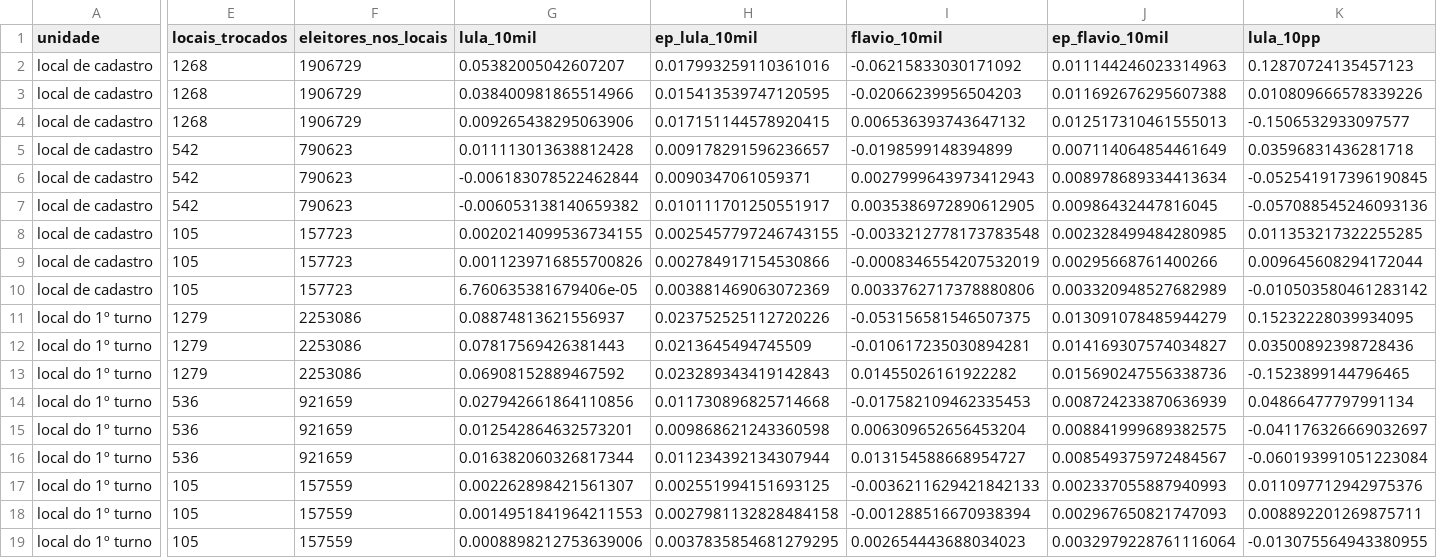
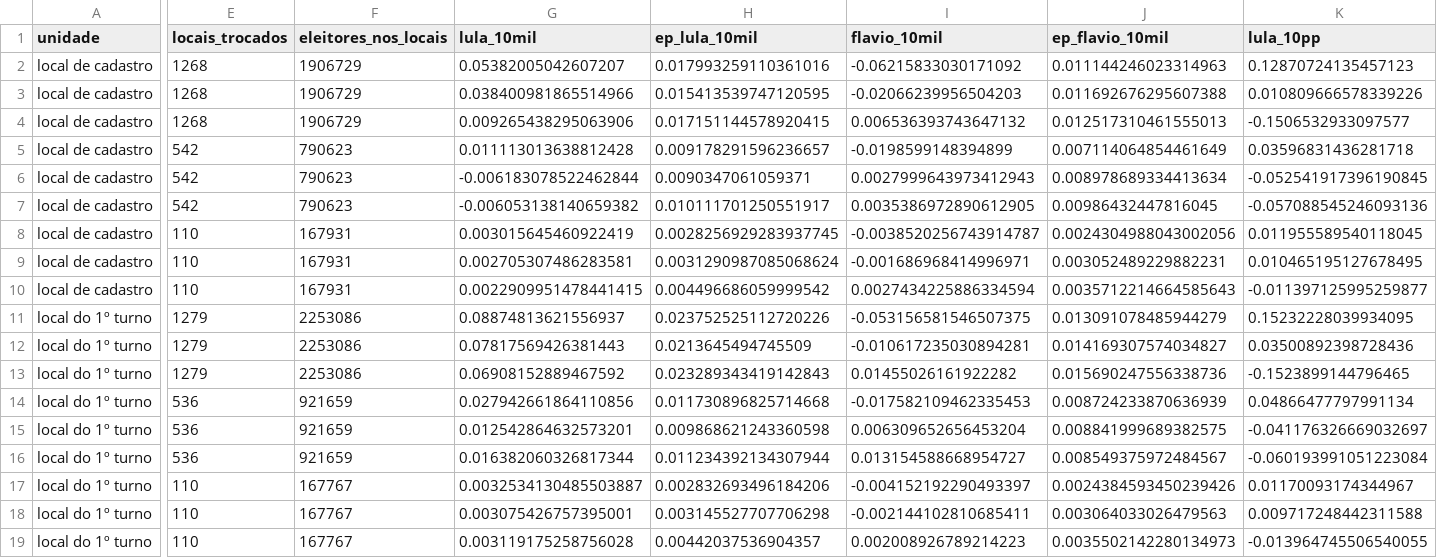
Before and after one commit to MatheusGSD/secoes-2turno-2026, a CSV file: saida/por_local.csv, drawn as a sheet; only a part is shown, gaps mark what is left out; the diff covers the shown part only; the diff names each change by its address in the sheet, - before the commit and + after, or states it on an @@ line.

```diff
--- a/saida/por_local.csv
+++ b/saida/por_local.csv
-E8:E10 (locais_trocados): 105
+E8:E10 (locais_trocados): 110
-F8:F10 (eleitores_nos_locais): 157723
+F8:F10 (eleitores_nos_locais): 167931
-G8 (lula_10mil): 0.0020214099536734155
+G8 (lula_10mil): 0.003015645460922419
-H8 (ep_lula_10mil): 0.0025457797246743155
+H8 (ep_lula_10mil): 0.0028256929283937745
-I8 (flavio_10mil): -0.0033212778173783548
+I8 (flavio_10mil): -0.0038520256743914787
-J8 (ep_flavio_10mil): 0.002328499484280985
+J8 (ep_flavio_10mil): 0.0024304988043002056
-K8 (lula_10pp): 0.011353217322255285
+K8 (lula_10pp): 0.011955589540118045
-G9 (lula_10mil): 0.0011239716855700826
+G9 (lula_10mil): 0.002705307486283581
-H9 (ep_lula_10mil): 0.002784917154530866
+H9 (ep_lula_10mil): 0.0031290987085068624
-I9 (flavio_10mil): -0.0008346554207532019
+I9 (flavio_10mil): -0.001686968414996971
-J9 (ep_flavio_10mil): 0.00295668761400266
+J9 (ep_flavio_10mil): 0.003052489229882231
-K9 (lula_10pp): 0.009645608294172044
+K9 (lula_10pp): 0.010465195127678495
-G10 (lula_10mil): 6.760635381679406e-05
+G10 (lula_10mil): 0.0022909951478441415
-H10 (ep_lula_10mil): 0.003881469063072369
+H10 (ep_lula_10mil): 0.004496686059999542
-I10 (flavio_10mil): 0.0033762717378880806
+I10 (flavio_10mil): 0.0027434225886334594
-J10 (ep_flavio_10mil): 0.003320948527682989
+J10 (ep_flavio_10mil): 0.0035712214664585643
-K10 (lula_10pp): -0.010503580461283142
+K10 (lula_10pp): -0.011397125995259877
-E17:E19 (locais_trocados): 105
+E17:E19 (locais_trocados): 110
-F17:F19 (eleitores_nos_locais): 157559
+F17:F19 (eleitores_nos_locais): 167767
-G17 (lula_10mil): 0.002262898421561307
+G17 (lula_10mil): 0.0032534130485503887
-H17 (ep_lula_10mil): 0.002551994151693125
+H17 (ep_lula_10mil): 0.002832693496184206
-I17 (flavio_10mil): -0.0036211629421842133
+I17 (flavio_10mil): -0.004152192290493397
-J17 (ep_flavio_10mil): 0.002337055887940993
+J17 (ep_flavio_10mil): 0.0024384593450239426
-K17 (lula_10pp): 0.011097712942975376
+K17 (lula_10pp): 0.01170093174344967
-G18 (lula_10mil): 0.0014951841964211553
+G18 (lula_10mil): 0.003075426757395001
-H18 (ep_lula_10mil): 0.0027981132828484158
+H18 (ep_lula_10mil): 0.003145527707706298
-I18 (flavio_10mil): -0.001288516670938394
+I18 (flavio_10mil): -0.002144102810685411
-J18 (ep_flavio_10mil): 0.002967650821747093
+J18 (ep_flavio_10mil): 0.003064033026479563
-K18 (lula_10pp): 0.008892201269875711
+K18 (lula_10pp): 0.009717248442311588
-G19 (lula_10mil): 0.0008898212753639006
+G19 (lula_10mil): 0.003119175258756028
-H19 (ep_lula_10mil): 0.0037835854681279295
+H19 (ep_lula_10mil): 0.00442037536904357
-I19 (flavio_10mil): 0.002654443688034023
+I19 (flavio_10mil): 0.002008926789214223
-J19 (ep_flavio_10mil): 0.0032979228761116064
+J19 (ep_flavio_10mil): 0.0035502142280134973
-K19 (lula_10pp): -0.013075564943380955
+K19 (lula_10pp): -0.013964745506540055
```
Also changed, not shown: 6 edited cells elsewhere in this file, saida/geografia_regioes.csv, saida/geografia_ufs.csv, 34 other files.
